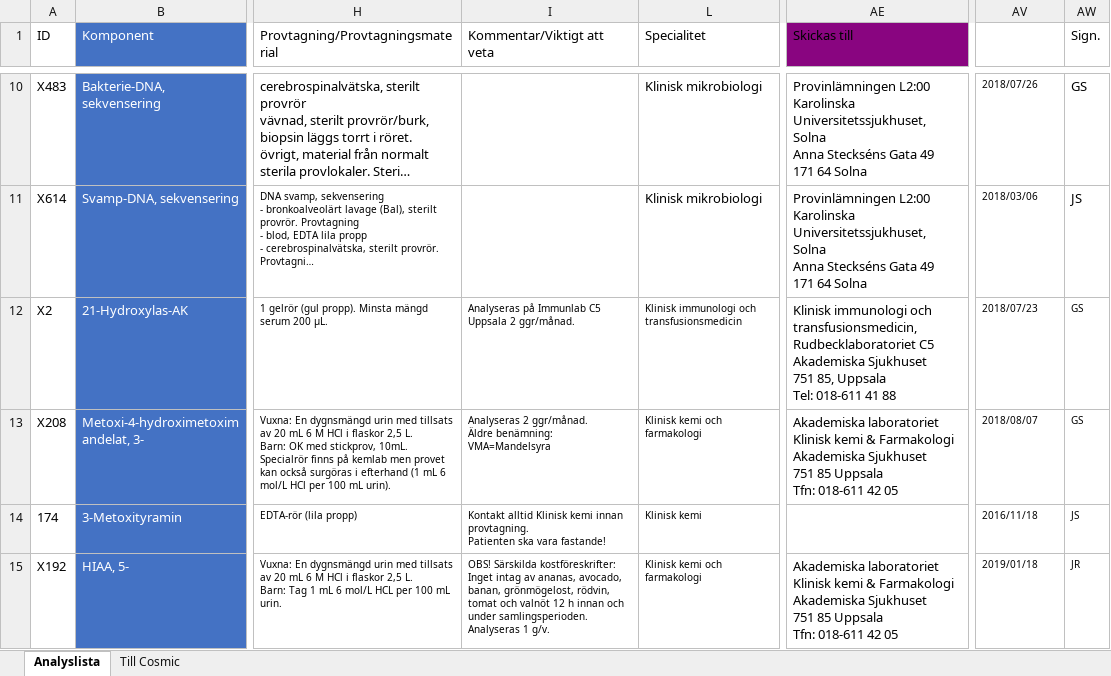
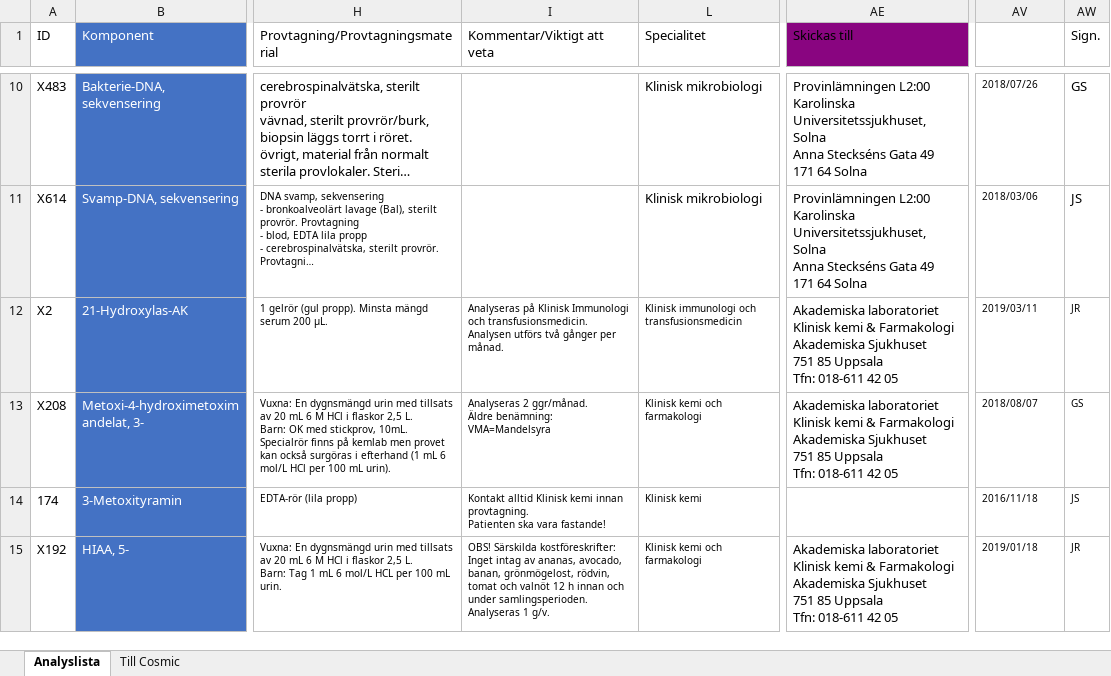
Before and after one commit to LabVastmanland/methodlist, an Excel workbook: data/Analyslista.xlsx, sheet Analyslista, drawn as a sheet; only a part is shown, gaps mark what is left out; long unchanged cells end in …; values as stored, in another font and other column widths than the file's, no borders; table styles not drawn; ↵ is a line break in a cell; the diff covers the shown part only; the diff names each change by its address in the sheet, - before the commit and + after, or states it on an @@ line.

Commit message:
Add files via upload

```diff
--- a/data/Analyslista.xlsx (sheet Analyslista)
+++ b/data/Analyslista.xlsx (sheet Analyslista)
-I12 (Kommentar/Viktigt att veta): Analyseras på Immunlab C5 Uppsala 2 ggr/månad.
+I12 (Kommentar/Viktigt att veta): Analyseras på Klinisk Immunologi och transfusionsmedicin. Analysen utförs två gånger per månad.
-AE12 (Skickas till): Klinisk immunologi och transfusionsmedicin, ↵ Rudbecklaboratoriet C5 ↵ Akademiska Sjukhuset ↵ 751 85, Uppsala ↵ Tel: 018-611 41 88
+AE12 (Skickas till): Akademiska laboratoriet ↵ Klinisk kemi & Farmakologi ↵ Akademiska Sjukhuset ↵ 751 85 Uppsala ↵ Tfn: 018-611 42 05
-AV12 (Uppdaterad): 2018/07/23
+AV12 (Uppdaterad): 2019/03/11
-AW12 (Sign.): GS
+AW12 (Sign.): JR
```
Also changed, not shown: 3 edited cells elsewhere in this sheet, sheet Till Cosmic.
